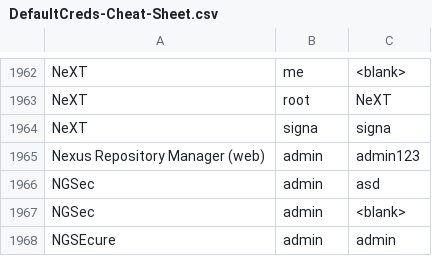
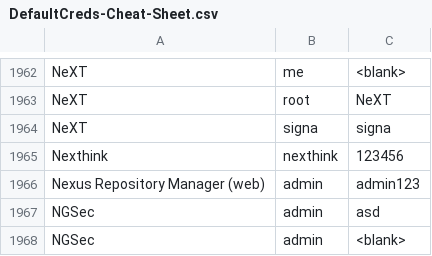
Before and after one commit to ihebski/DefaultCreds-cheat-sheet, a CSV file: DefaultCreds-Cheat-Sheet.csv, drawn as a sheet; only a part is shown, gaps mark what is left out; the shorter side is filled out with more unchanged rows.

Commit message:
add Nexthink

```diff
--- a/DefaultCreds-Cheat-Sheet.csv
+++ b/DefaultCreds-Cheat-Sheet.csv
@@ -1964,2 +1964,3 @@ NeXT,root,NeXT
 NeXT,signa,signa
+Nexthink,nexthink,123456
 Nexus Repository Manager (web),admin,admin123
```
